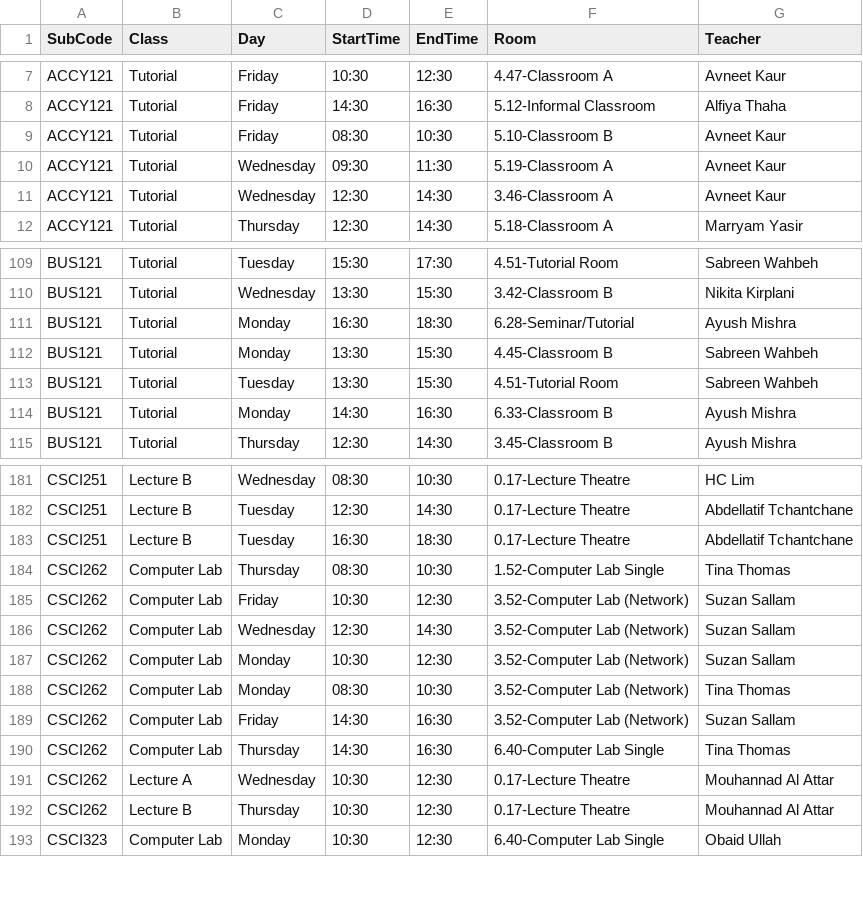
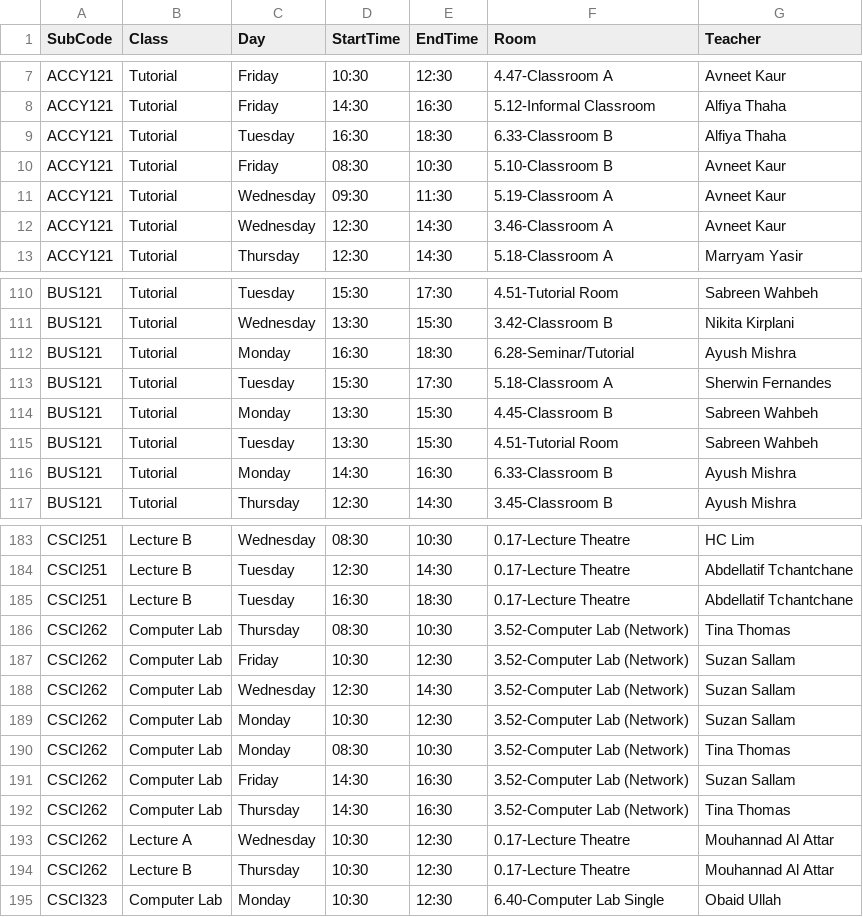
Before and after one commit to tahayparker/FindMyProf, a CSV file: public/classes.csv, drawn as a sheet; only a part is shown, gaps mark what is left out.

Commit message:
Update timetable CSV data [skip ci]

```diff
--- a/public/classes.csv
+++ b/public/classes.csv
@@ -8,2 +8,3 @@ ACCY121,Tutorial,Friday,10:30,12:30,4.47-Classroom A,Avneet Kaur
 ACCY121,Tutorial,Friday,14:30,16:30,5.12-Informal Classroom,Alfiya Thaha
+ACCY121,Tutorial,Tuesday,16:30,18:30,6.33-Classroom B,Alfiya Thaha
 ACCY121,Tutorial,Friday,08:30,10:30,5.10-Classroom B,Avneet Kaur
@@ -111,2 +112,3 @@ BUS121,Tutorial,Wednesday,13:30,15:30,3.42-Classroom B,Nikita Kirplani
 BUS121,Tutorial,Monday,16:30,18:30,6.28-Seminar/Tutorial,Ayush Mishra
+BUS121,Tutorial,Tuesday,15:30,17:30,5.18-Classroom A,Sherwin Fernandes
 BUS121,Tutorial,Monday,13:30,15:30,4.45-Classroom B,Sabreen Wahbeh
@@ -183,3 +185,3 @@ CSCI251,Lecture B,Tuesday,12:30,14:30,0.17-Lecture Theatre,Abdellatif Tchantchan
 CSCI251,Lecture B,Tuesday,16:30,18:30,0.17-Lecture Theatre,Abdellatif Tchantchane
-CSCI262,Computer Lab,Thursday,08:30,10:30,1.52-Computer Lab Single,Tina Thomas
+CSCI262,Computer Lab,Thursday,08:30,10:30,3.52-Computer Lab (Network),Tina Thomas
 CSCI262,Computer Lab,Friday,10:30,12:30,3.52-Computer Lab (Network),Suzan Sallam
@@ -189,3 +191,3 @@ CSCI262,Computer Lab,Monday,08:30,10:30,3.52-Computer Lab (Network),Tina Thomas
 CSCI262,Computer Lab,Friday,14:30,16:30,3.52-Computer Lab (Network),Suzan Sallam
-CSCI262,Computer Lab,Thursday,14:30,16:30,6.40-Computer Lab Single,Tina Thomas
+CSCI262,Computer Lab,Thursday,14:30,16:30,3.52-Computer Lab (Network),Tina Thomas
 CSCI262,Lecture A,Wednesday,10:30,12:30,0.17-Lecture Theatre,Mouhannad Al Attar
```
